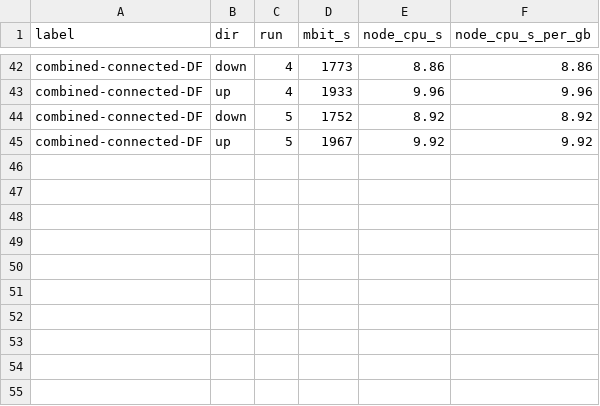
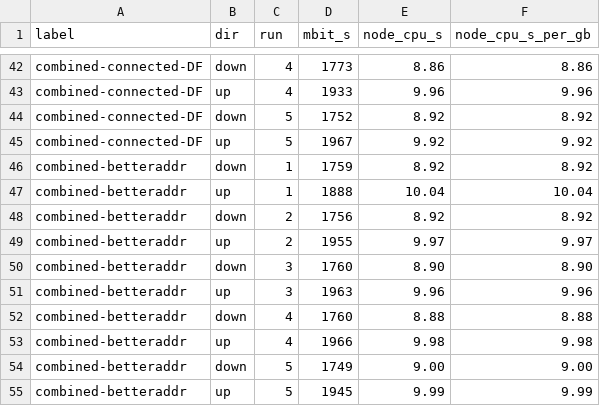
Before and after one commit to kasper0406/tailscale-rs, a CSV file: bench/results/tunnel-ab.csv, drawn as a sheet; only a part is shown, gaps mark what is left out.

```diff
--- a/bench/results/tunnel-ab.csv
+++ b/bench/results/tunnel-ab.csv
@@ -45 +45,11 @@ combined-connected-DF,down,5,1752,8.92,8.92
 combined-connected-DF,up,5,1967,9.92,9.92
+combined-betteraddr,down,1,1759,8.92,8.92
+combined-betteraddr,up,1,1888,10.04,10.04
+combined-betteraddr,down,2,1756,8.92,8.92
+combined-betteraddr,up,2,1955,9.97,9.97
+combined-betteraddr,down,3,1760,8.90,8.90
+combined-betteraddr,up,3,1963,9.96,9.96
+combined-betteraddr,down,4,1760,8.88,8.88
+combined-betteraddr,up,4,1966,9.98,9.98
+combined-betteraddr,down,5,1749,9.00,9.00
+combined-betteraddr,up,5,1945,9.99,9.99
```
Also changed, not shown: 1 other file.
